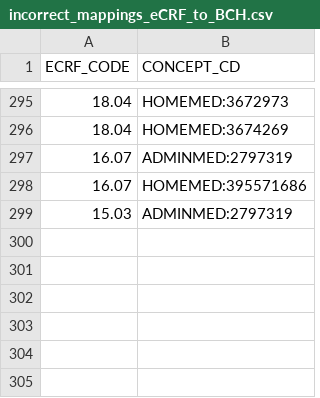
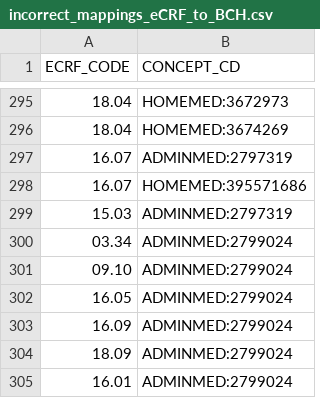
Before and after one commit to hms-dbmi/music-ecrf-harmonization, a CSV file: medications_before_and_after/data/incorrect_mappings_eCRF_to_BCH.csv, drawn as a sheet; only a part is shown, gaps mark what is left out.

```diff
--- a/medications_before_and_after/data/incorrect_mappings_eCRF_to_BCH.csv
+++ b/medications_before_and_after/data/incorrect_mappings_eCRF_to_BCH.csv
@@ -299 +299,7 @@ ECRF_CODE,CONCEPT_CD
 15.03,ADMINMED:2797319
+03.34,ADMINMED:2799024
+09.10,ADMINMED:2799024
+16.05,ADMINMED:2799024
+16.09,ADMINMED:2799024
+18.09,ADMINMED:2799024
+16.01,ADMINMED:2799024
```
Also changed, not shown: medications_before_and_after/data/ecrf_med_concept_summary_toReview.csv, 2 other files.
